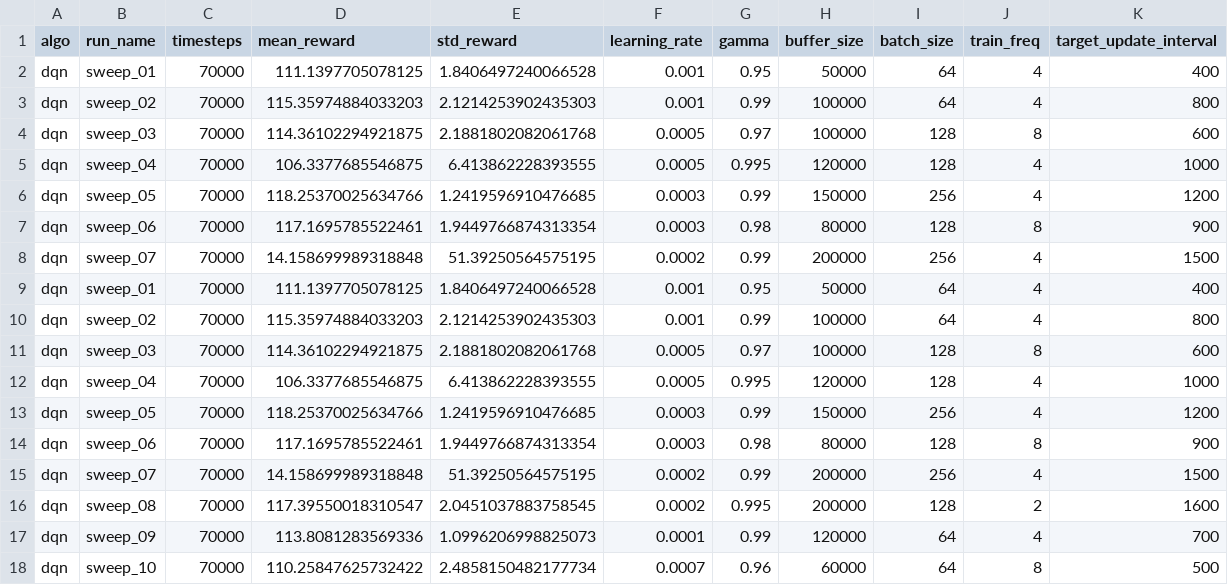
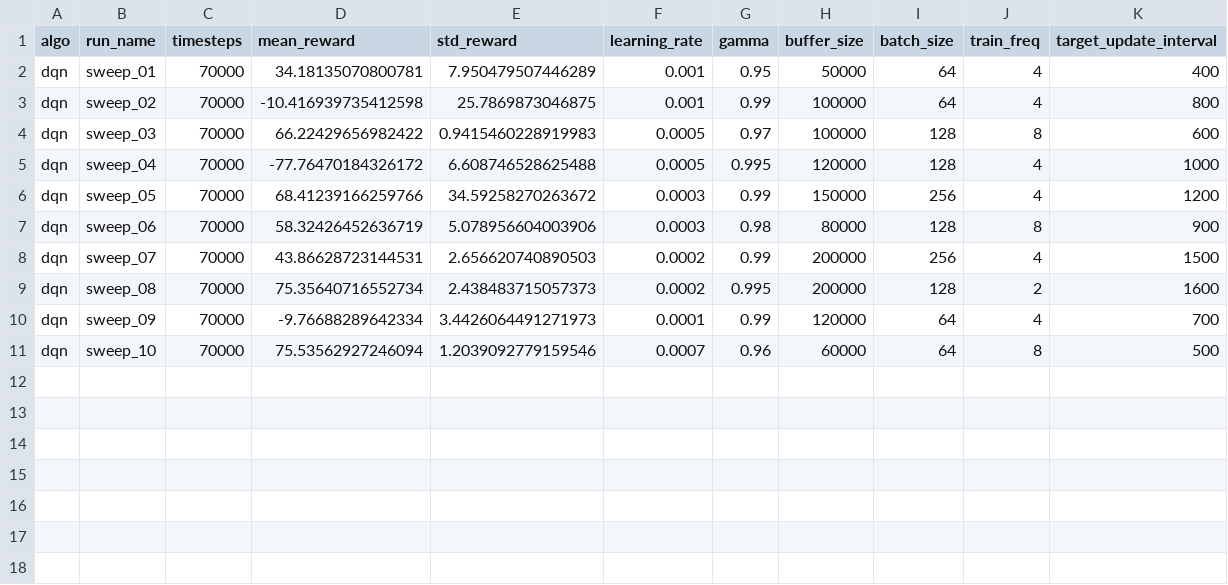
Before and after one commit to Sougnabe/Sougnabe_payang_rl_summative, a CSV file: logs/dqn_results.csv, drawn as a sheet.

Commit message:
Tighten battery budget to 10s drain / 5s recharge, retrain all sweeps
Battery life cut from 30s to 10s (recharge scaled to 5s so parking at
base still nets real charge instead of just offsetting idle drain).
This makes battery management a binding constraint rather than a
non-issue, so all four algorithms were retrained from scratch on the
same 70k-timestep, 10-run sweep protocol.

The new best model (A2C sweep_07, reward 126.3) only completes ~1/3
deliveries on average before running low on battery, versus the
hand-written heuristic's reliable 3/3 under the same constraints - a
training-budget gap, not a broken environment. The report's conclusion
is now based on an actual rollout of the best model rather than
asserting full completion, so it reflects this honestly.

Also fixed a rendering bug in _draw_text_overlay (already applied in
the prior commit, verified here): glyph rows were drawn in the wrong
vertical order for OpenGL's y-up axis, inverting HUD text in the live
window.

```diff
--- a/logs/dqn_results.csv
+++ b/logs/dqn_results.csv
@@ -1,18 +1,11 @@
 algo,run_name,timesteps,mean_reward,std_reward,learning_rate,gamma,buffer_size,batch_size,train_freq,target_update_interval
-dqn,sweep_01,70000,111.1397705078125,1.8406497240066528,0.001,0.95,50000,64,4,400
-dqn,sweep_02,70000,115.35974884033203,2.1214253902435303,0.001,0.99,100000,64,4,800
-dqn,sweep_03,70000,114.36102294921875,2.1881802082061768,0.0005,0.97,100000,128,8,600
-dqn,sweep_04,70000,106.3377685546875,6.413862228393555,0.0005,0.995,120000,128,4,1000
-dqn,sweep_05,70000,118.25370025634766,1.2419596910476685,0.0003,0.99,150000,256,4,1200
-dqn,sweep_06,70000,117.1695785522461,1.9449766874313354,0.0003,0.98,80000,128,8,900
-dqn,sweep_07,70000,14.158699989318848,51.39250564575195,0.0002,0.99,200000,256,4,1500
-dqn,sweep_01,70000,111.1397705078125,1.8406497240066528,0.001,0.95,50000,64,4,400
-dqn,sweep_02,70000,115.35974884033203,2.1214253902435303,0.001,0.99,100000,64,4,800
-dqn,sweep_03,70000,114.36102294921875,2.1881802082061768,0.0005,0.97,100000,128,8,600
-dqn,sweep_04,70000,106.3377685546875,6.413862228393555,0.0005,0.995,120000,128,4,1000
-dqn,sweep_05,70000,118.25370025634766,1.2419596910476685,0.0003,0.99,150000,256,4,1200
-dqn,sweep_06,70000,117.1695785522461,1.9449766874313354,0.0003,0.98,80000,128,8,900
-dqn,sweep_07,70000,14.158699989318848,51.39250564575195,0.0002,0.99,200000,256,4,1500
-dqn,sweep_08,70000,117.39550018310547,2.0451037883758545,0.0002,0.995,200000,128,2,1600
-dqn,sweep_09,70000,113.8081283569336,1.0996206998825073,0.0001,0.99,120000,64,4,700
-dqn,sweep_10,70000,110.25847625732422,2.4858150482177734,0.0007,0.96,60000,64,8,500
+dqn,sweep_01,70000,34.18135070800781,7.950479507446289,0.001,0.95,50000,64,4,400
+dqn,sweep_02,70000,-10.416939735412598,25.7869873046875,0.001,0.99,100000,64,4,800
+dqn,sweep_03,70000,66.22429656982422,0.9415460228919983,0.0005,0.97,100000,128,8,600
+dqn,sweep_04,70000,-77.76470184326172,6.608746528625488,0.0005,0.995,120000,128,4,1000
+dqn,sweep_05,70000,68.41239166259766,34.59258270263672,0.0003,0.99,150000,256,4,1200
+dqn,sweep_06,70000,58.32426452636719,5.078956604003906,0.0003,0.98,80000,128,8,900
+dqn,sweep_07,70000,43.86628723144531,2.656620740890503,0.0002,0.99,200000,256,4,1500
+dqn,sweep_08,70000,75.35640716552734,2.438483715057373,0.0002,0.995,200000,128,2,1600
+dqn,sweep_09,70000,-9.76688289642334,3.4426064491271973,0.0001,0.99,120000,64,4,700
+dqn,sweep_10,70000,75.53562927246094,1.2039092779159546,0.0007,0.96,60000,64,8,500
```
Also changed, not shown: logs/a2c_results.csv, logs/ppo_results.csv, 55 other files.
